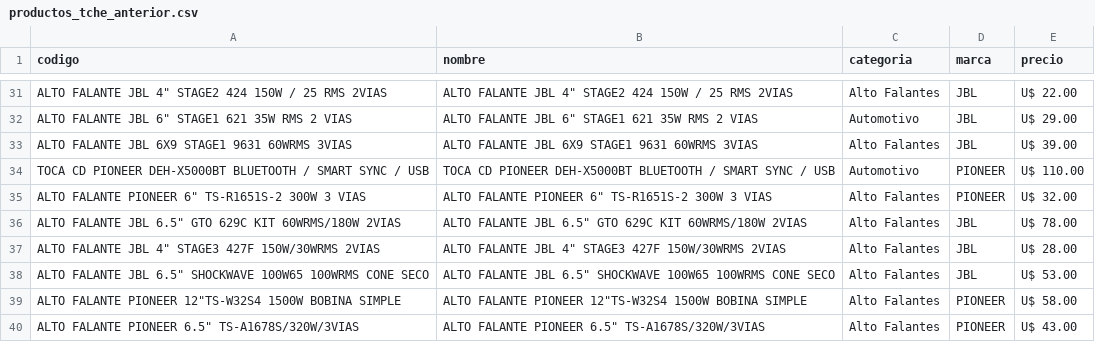
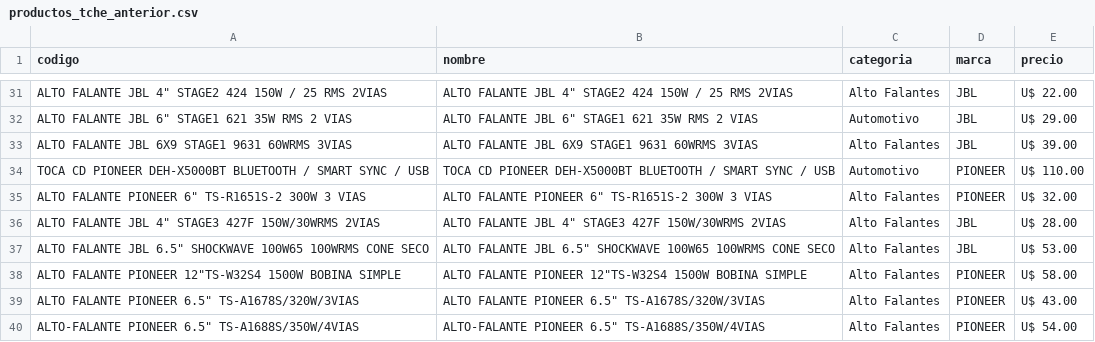
Before and after one commit to Gabrieluz1985/monitor-tcheloco, a CSV file: productos_tche_anterior.csv, drawn as a sheet; only a part is shown, gaps mark what is left out; the shorter side is filled out with more unchanged rows; the diff names each change by its address in the sheet, - before the commit and + after, or states it on an @@ line.

```diff
--- a/productos_tche_anterior.csv
+++ b/productos_tche_anterior.csv
-row 36: ALTO FALANTE JBL 6.5" GTO 629C KIT 60WRMS/180W 2VIAS | ALTO FALANTE JBL 6.5" GTO 629C KIT 60WRMS/180W 2VIAS | Alto Falantes | JBL | U$ 78.00
```
